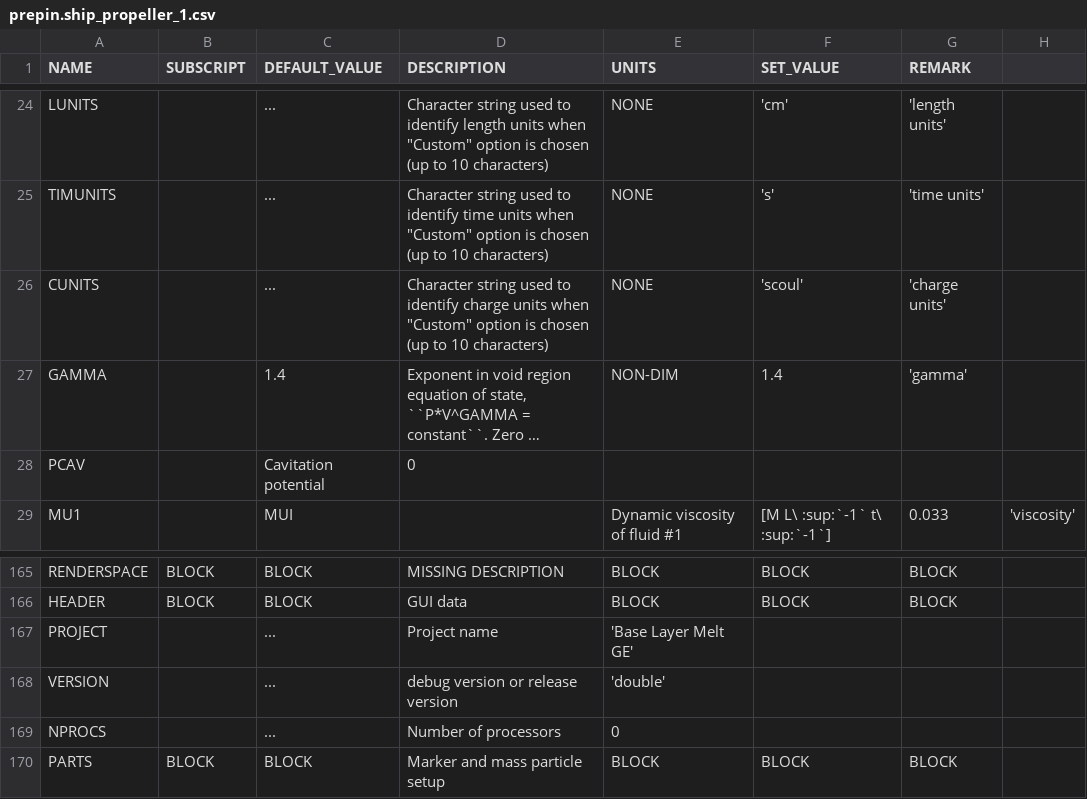
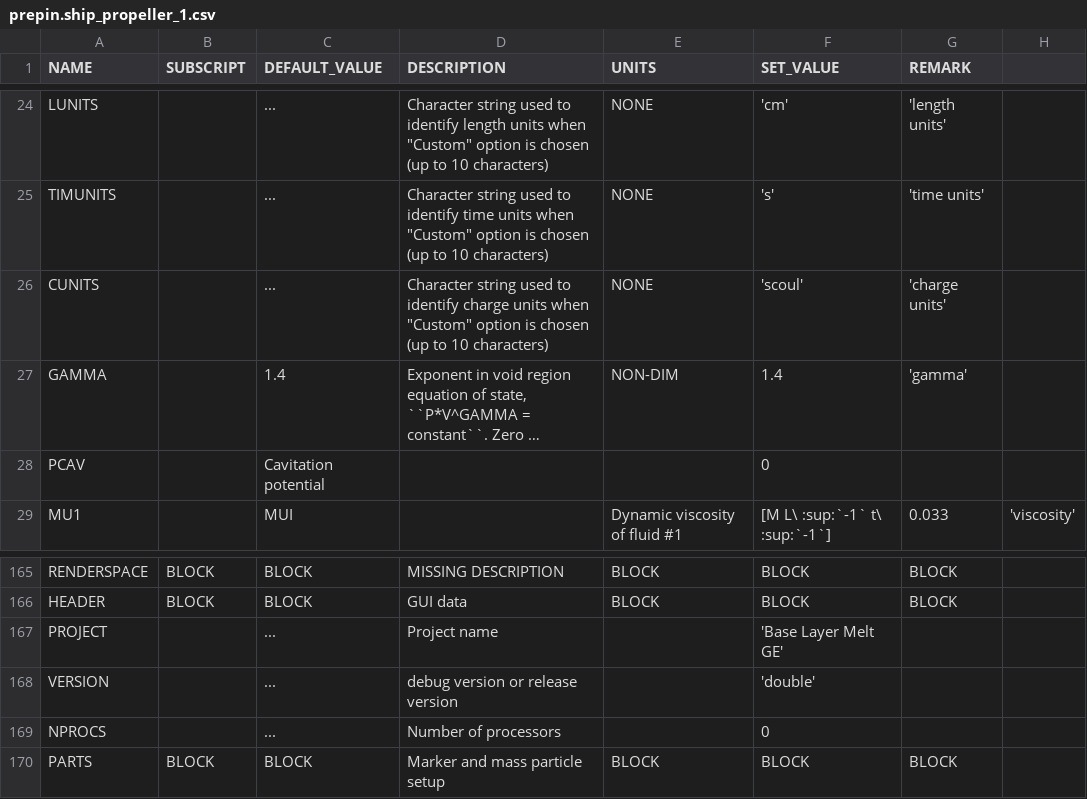
Before and after one commit to lzha6255/FLOW-3D_AM_Parameter_Study, a CSV file: prepin_csv_files/prepin.ship_propeller_1.csv, drawn as a sheet; only a part is shown, gaps mark what is left out; long unchanged cells end in …; the diff names each change by its address in the sheet, - before the commit and + after, or states it on an @@ line.

```diff
--- a/prepin_csv_files/prepin.ship_propeller_1.csv
+++ b/prepin_csv_files/prepin.ship_propeller_1.csv
-D28 (DESCRIPTION): 0
+D28 (DESCRIPTION): (empty)
-F28 (SET_VALUE): (empty)
+F28 (SET_VALUE): 0
-E167 (UNITS): 'Base Layer Melt GE'
+E167 (UNITS): (empty)
-F167 (SET_VALUE): (empty)
+F167 (SET_VALUE): 'Base Layer Melt GE'
-E168 (UNITS): 'double'
+E168 (UNITS): (empty)
-F168 (SET_VALUE): (empty)
+F168 (SET_VALUE): 'double'
-E169 (UNITS): 0
+E169 (UNITS): (empty)
-F169 (SET_VALUE): (empty)
+F169 (SET_VALUE): 0
```
Also changed, not shown: 3 other files.
